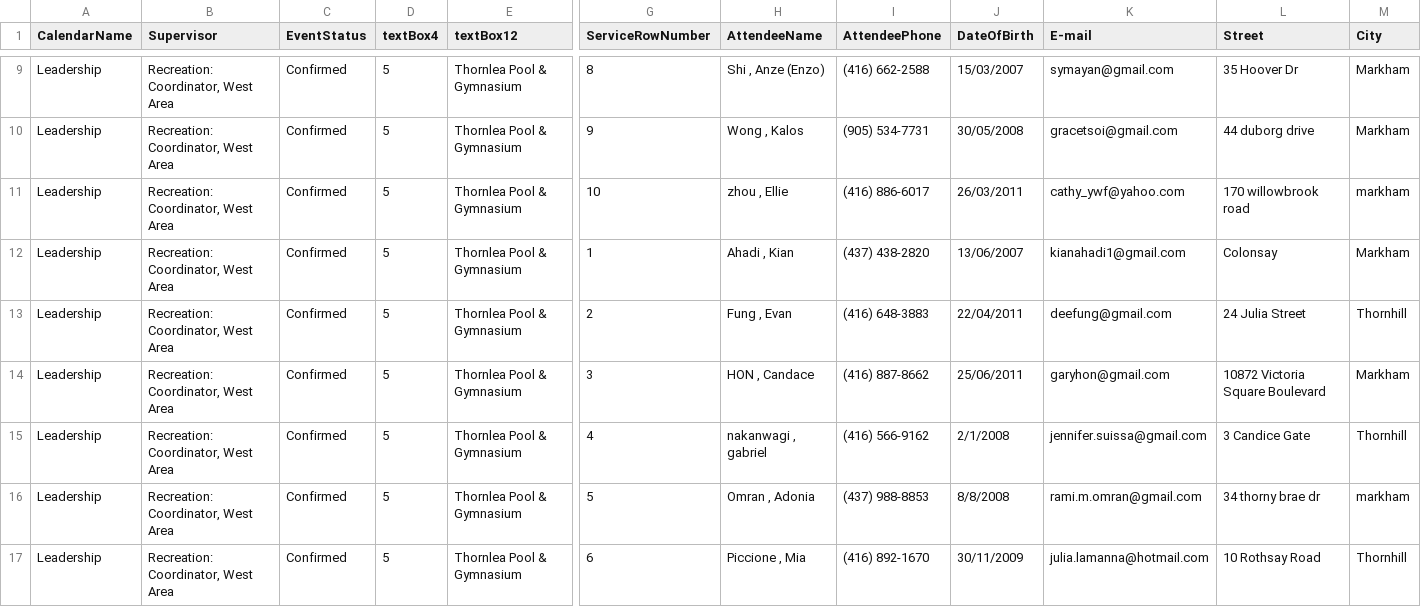
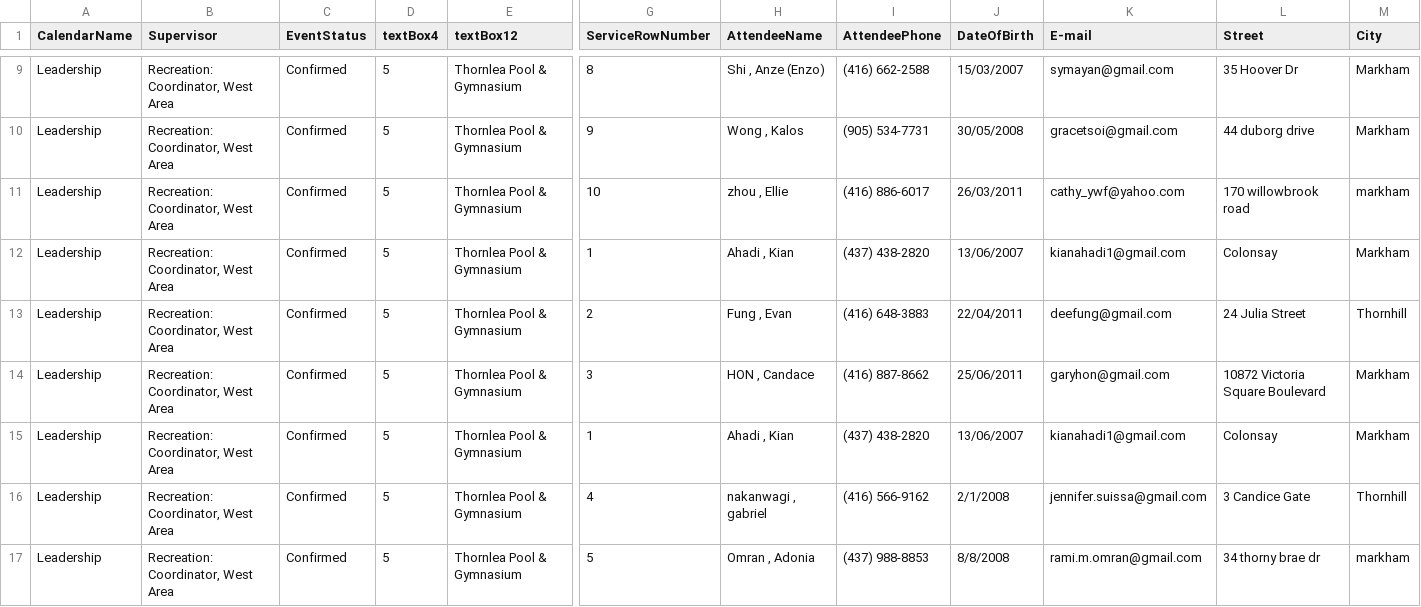
Before and after one commit to kelvinchow2003/LSS_Test_Sheet_App, a CSV file: outputs/temp_roster.csv, drawn as a sheet; only a part is shown, gaps mark what is left out; the shorter side is filled out with more unchanged rows; rows hold the shown columns only; the diff names each change by its address in the sheet, - before the commit and + after, or states it on an @@ line.

```diff
--- a/outputs/temp_roster.csv
+++ b/outputs/temp_roster.csv
+row 15: Leadership | Recreation: Coordinator, West Area | Confirmed | 5 | Thornlea Pool & Gymnasium | 1 | Ahadi , Kian | (437) 438-2820 | 13/06/2007 | kianahadi1@gmail.com | Colonsay | Markham
```
Also changed, not shown: 9 other files.
